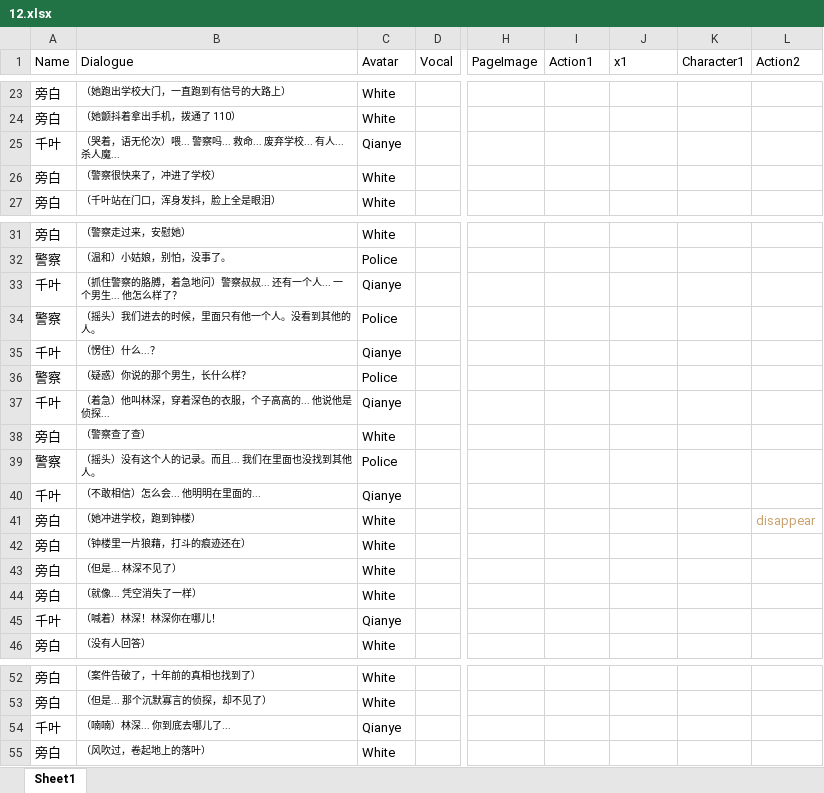
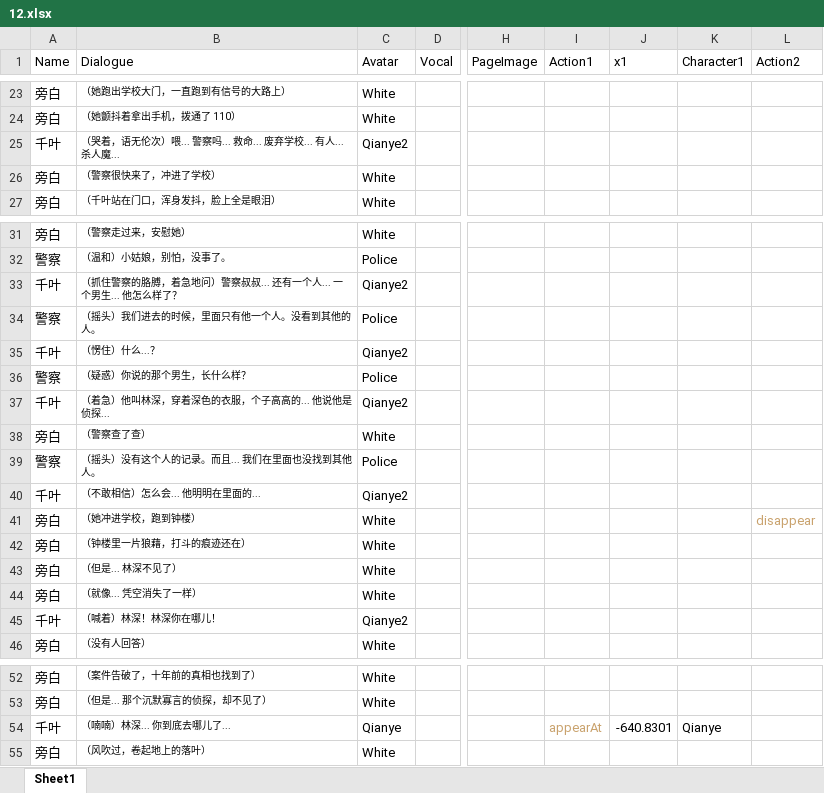
Before and after one commit to Clothkeda/Text-Game, an Excel workbook: TextGame project/Assets/Resources/Story/12.xlsx, sheet Sheet1, drawn as a sheet; only a part is shown, gaps mark what is left out; values as stored, in another font and other column widths than the file's, no borders; the diff covers the shown part only; the diff names each change by its address in the sheet, - before the commit and + after, or states it on an @@ line.

```diff
--- a/TextGame project/Assets/Resources/Story/12.xlsx (sheet Sheet1)
+++ b/TextGame project/Assets/Resources/Story/12.xlsx (sheet Sheet1)
-C25 (Avatar): Qianye
+C25 (Avatar): Qianye2
-C33 (Avatar): Qianye
+C33 (Avatar): Qianye2
-C35 (Avatar): Qianye
+C35 (Avatar): Qianye2
-C37 (Avatar): Qianye
+C37 (Avatar): Qianye2
-C40 (Avatar): Qianye
+C40 (Avatar): Qianye2
-C45 (Avatar): Qianye
+C45 (Avatar): Qianye2
-I54 (Action1): (empty)
+I54 (Action1): appearAt
-J54 (x1): (empty)
+J54 (x1): -640.8301
-K54 (Character1): (empty)
+K54 (Character1): Qianye
```
Also changed, not shown: 4 edited cells elsewhere in this sheet, TextGame project/Assets/Resources/Story/1.xlsx, TextGame project/Assets/Resources/Story/11.xlsx, 23 other files.
